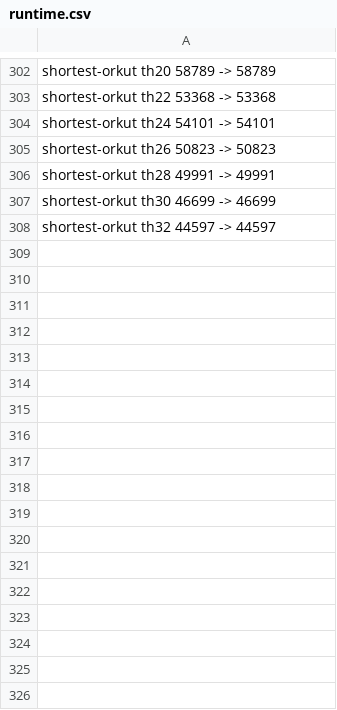
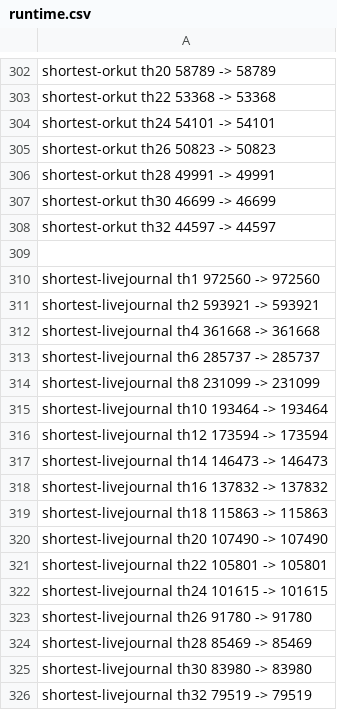
Before and after one commit to flavioc/thesis, a CSV file: experiments/scalability/runtime.csv, drawn as a sheet; only a part is shown, gaps mark what is left out.

Commit message:
Add shortest livejournal.

```diff
--- a/experiments/scalability/runtime.csv
+++ b/experiments/scalability/runtime.csv
@@ -308 +308,19 @@ shortest-orkut th30 46699 -> 46699
 shortest-orkut th32 44597 -> 44597
+
+shortest-livejournal th1 972560 -> 972560
+shortest-livejournal th2 593921 -> 593921
+shortest-livejournal th4 361668 -> 361668
+shortest-livejournal th6 285737 -> 285737
+shortest-livejournal th8 231099 -> 231099
+shortest-livejournal th10 193464 -> 193464
+shortest-livejournal th12 173594 -> 173594
+shortest-livejournal th14 146473 -> 146473
+shortest-livejournal th16 137832 -> 137832
+shortest-livejournal th18 115863 -> 115863
+shortest-livejournal th20 107490 -> 107490
+shortest-livejournal th22 105801 -> 105801
+shortest-livejournal th24 101615 -> 101615
+shortest-livejournal th26 91780 -> 91780
+shortest-livejournal th28 85469 -> 85469
+shortest-livejournal th30 83980 -> 83980
+shortest-livejournal th32 79519 -> 79519
```
Also changed, not shown: experiments/absolute/runtime.csv, experiments/mem/c-mem.csv, 9 other files.
